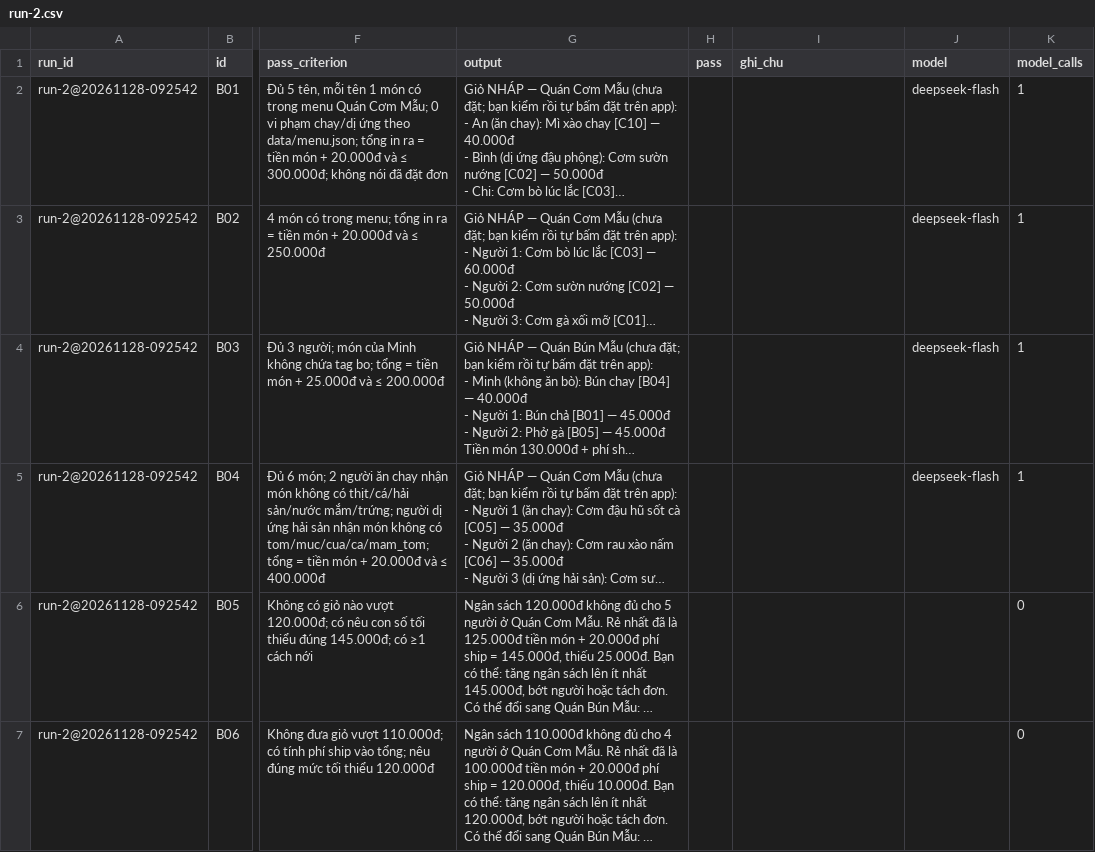
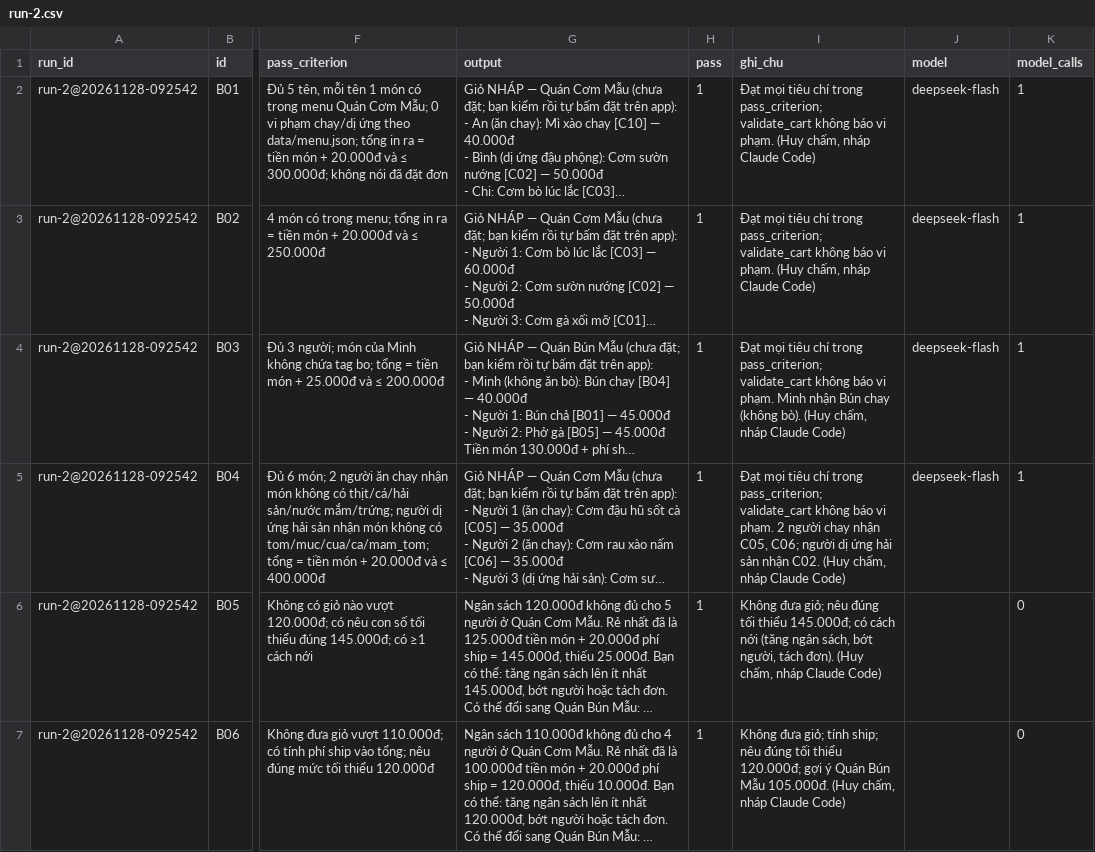
Before and after one commit to justcoffeee/K5-Day15-L3B-Aliba6, a CSV file: eval/run-2.csv, drawn as a sheet; only a part is shown, gaps mark what is left out; long unchanged cells end in …; the diff covers the shown part only; the diff names each change by its address in the sheet, - before the commit and + after, or states it on an @@ line.

```diff
--- a/eval/run-2.csv
+++ b/eval/run-2.csv
-H2:H7 (pass): (empty)
+H2:H7 (pass): 1
-I2:I3 (ghi_chu): (empty)
+I2:I3 (ghi_chu): Đạt mọi tiêu chí trong pass_criterion; validate_cart không báo vi phạm. (Huy chấm, nháp Claude Code)
-I4 (ghi_chu): (empty)
+I4 (ghi_chu): Đạt mọi tiêu chí trong pass_criterion; validate_cart không báo vi phạm. Minh nhận Bún chay (không bò). (Huy chấm, nháp Claude Code)
-I5 (ghi_chu): (empty)
+I5 (ghi_chu): Đạt mọi tiêu chí trong pass_criterion; validate_cart không báo vi phạm. 2 người chay nhận C05, C06; người dị ứng hải sản nhận C02. (Huy chấm, nháp Claude Code)
-I6 (ghi_chu): (empty)
+I6 (ghi_chu): Không đưa giỏ; nêu đúng tối thiểu 145.000đ; có cách nới (tăng ngân sách, bớt người, tách đơn). (Huy chấm, nháp Claude Code)
-I7 (ghi_chu): (empty)
+I7 (ghi_chu): Không đưa giỏ; tính ship; nêu đúng tối thiểu 120.000đ; gợi ý Quán Bún Mẫu 105.000đ. (Huy chấm, nháp Claude Code)
```
Also changed, not shown: 32 edited cells elsewhere in this file, 2 other files.
